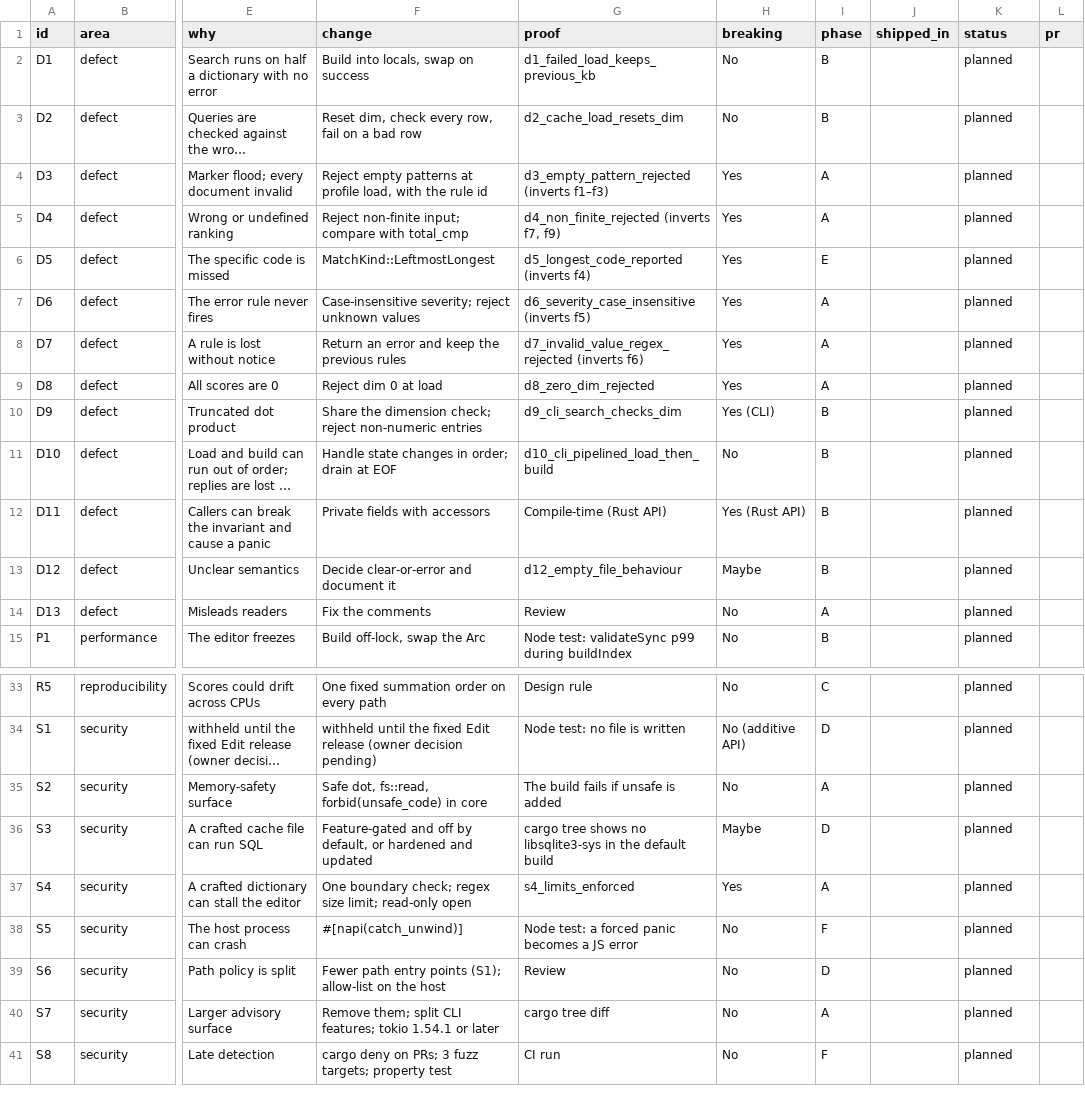
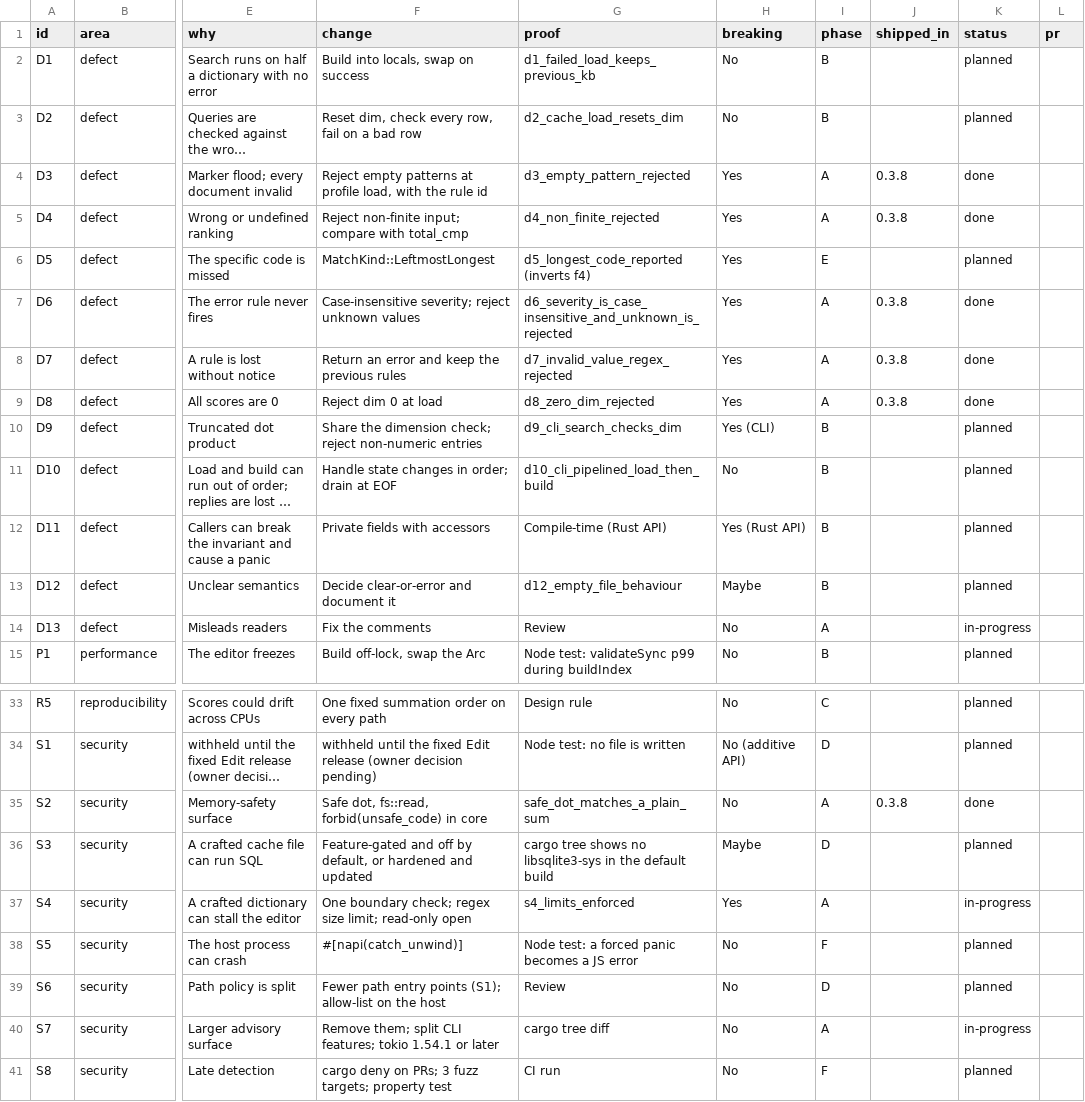
Before and after one commit to vect-organization/vect-or-engine, a CSV file: docs/changes/v0.4.0.csv, drawn as a sheet; only a part is shown, gaps mark what is left out; long unchanged cells end in …; the diff names each change by its address in the sheet, - before the commit and + after, or states it on an @@ line.

```diff
--- a/docs/changes/v0.4.0.csv
+++ b/docs/changes/v0.4.0.csv
-G4 (proof): d3_empty_pattern_rejected (inverts f1–f3)
+G4 (proof): d3_empty_pattern_rejected
-J4:J5 (shipped_in): (empty)
+J4:J5 (shipped_in): 0.3.8
-K4:K5 (status): planned
+K4:K5 (status): done
-G5 (proof): d4_non_finite_rejected (inverts f7, f9)
+G5 (proof): d4_non_finite_rejected
-G7 (proof): d6_severity_case_insensitive (inverts f5)
+G7 (proof): d6_severity_is_case_insensitive_and_unknown_is_rejected
-J7:J9 (shipped_in): (empty)
+J7:J9 (shipped_in): 0.3.8
-K7:K9 (status): planned
+K7:K9 (status): done
-G8 (proof): d7_invalid_value_regex_rejected (inverts f6)
+G8 (proof): d7_invalid_value_regex_rejected
-K14 (status): planned
+K14 (status): in-progress
-G35 (proof): The build fails if unsafe is added
+G35 (proof): safe_dot_matches_a_plain_sum
-J35 (shipped_in): (empty)
+J35 (shipped_in): 0.3.8
-K35 (status): planned
+K35 (status): done
-K37 (status): planned
+K37 (status): in-progress
-K40 (status): planned
+K40 (status): in-progress
```
Also changed, not shown: 15 other files.
